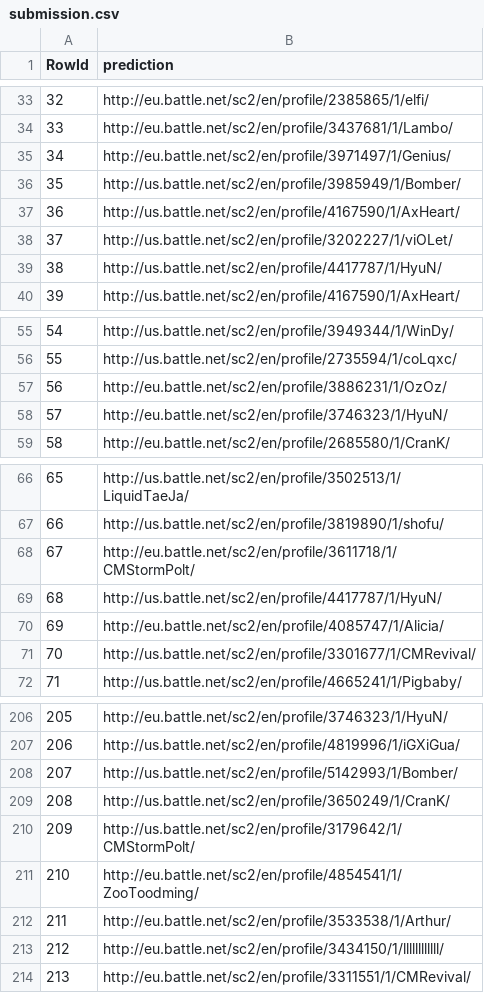
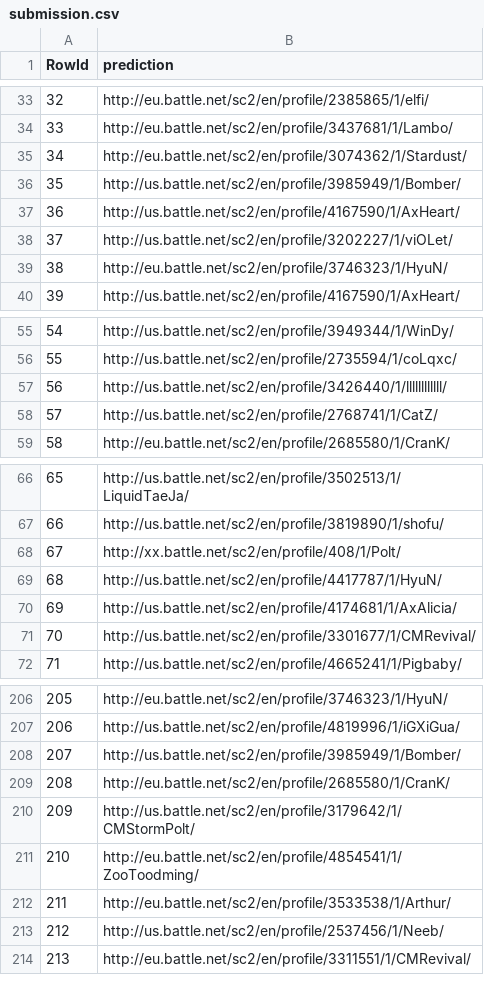
Before and after one commit to mbruce-ds/starcraftplayerprediction, a CSV file: output/submission.csv, drawn as a sheet; only a part is shown, gaps mark what is left out; the diff covers the shown part only.

```diff
--- a/output/submission.csv
+++ b/output/submission.csv
@@ -34,3 +34,3 @@ RowId,prediction
 33,http://eu.battle.net/sc2/en/profile/3437681/1/Lambo/
-34,http://eu.battle.net/sc2/en/profile/3971497/1/Genius/
+34,http://eu.battle.net/sc2/en/profile/3074362/1/Stardust/
 35,http://us.battle.net/sc2/en/profile/3985949/1/Bomber/
@@ -38,3 +38,3 @@ RowId,prediction
 37,http://us.battle.net/sc2/en/profile/3202227/1/viOLet/
-38,http://us.battle.net/sc2/en/profile/4417787/1/HyuN/
+38,http://eu.battle.net/sc2/en/profile/3746323/1/HyuN/
 39,http://us.battle.net/sc2/en/profile/4167590/1/AxHeart/
@@ -56,4 +56,4 @@ RowId,prediction
 55,http://us.battle.net/sc2/en/profile/2735594/1/coLqxc/
-56,http://eu.battle.net/sc2/en/profile/3886231/1/OzOz/
-57,http://eu.battle.net/sc2/en/profile/3746323/1/HyuN/
+56,http://us.battle.net/sc2/en/profile/3426440/1/llllllllllll/
+57,http://us.battle.net/sc2/en/profile/2768741/1/CatZ/
 58,http://eu.battle.net/sc2/en/profile/2685580/1/CranK/
@@ -67,5 +67,5 @@ RowId,prediction
 66,http://us.battle.net/sc2/en/profile/3819890/1/shofu/
-67,http://eu.battle.net/sc2/en/profile/3611718/1/CMStormPolt/
+67,http://xx.battle.net/sc2/en/profile/408/1/Polt/
 68,http://us.battle.net/sc2/en/profile/4417787/1/HyuN/
-69,http://eu.battle.net/sc2/en/profile/4085747/1/Alicia/
+69,http://us.battle.net/sc2/en/profile/4174681/1/AxAlicia/
 70,http://us.battle.net/sc2/en/profile/3301677/1/CMRevival/
@@ -207,4 +207,4 @@ RowId,prediction
 206,http://us.battle.net/sc2/en/profile/4819996/1/iGXiGua/
-207,http://us.battle.net/sc2/en/profile/5142993/1/Bomber/
-208,http://us.battle.net/sc2/en/profile/3650249/1/CranK/
+207,http://us.battle.net/sc2/en/profile/3985949/1/Bomber/
+208,http://eu.battle.net/sc2/en/profile/2685580/1/CranK/
 209,http://us.battle.net/sc2/en/profile/3179642/1/CMStormPolt/
@@ -212,3 +212,3 @@ RowId,prediction
 211,http://eu.battle.net/sc2/en/profile/3533538/1/Arthur/
-212,http://eu.battle.net/sc2/en/profile/3434150/1/llllllllllll/
+212,http://us.battle.net/sc2/en/profile/2537456/1/Neeb/
 213,http://eu.battle.net/sc2/en/profile/3311551/1/CMRevival/
```
Also changed, not shown: 12 edited cells elsewhere in this file, 3 other files.
